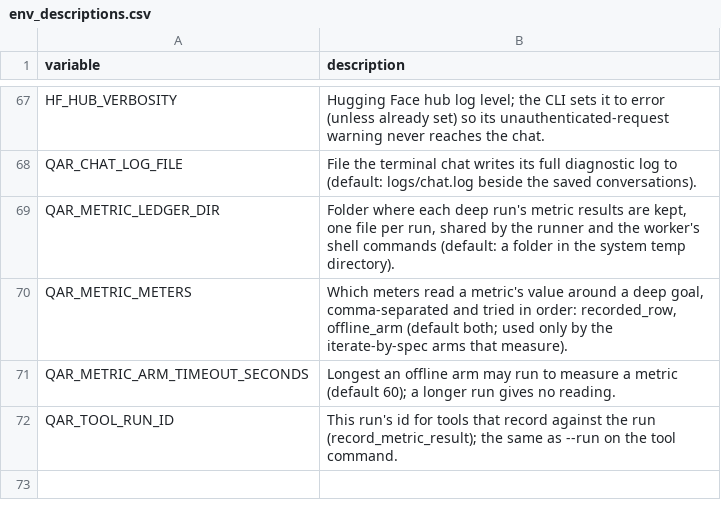
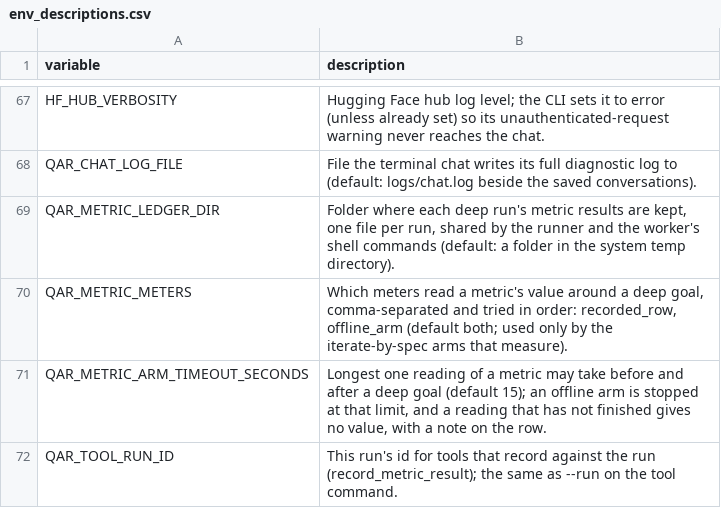
Before and after one commit to SpiritualData/quest-ai-runner, a CSV file: esoi/env_descriptions.csv, drawn as a sheet; only a part is shown, gaps mark what is left out.

```diff
--- a/esoi/env_descriptions.csv
+++ b/esoi/env_descriptions.csv
@@ -70,3 +70,3 @@ QAR_METRIC_LEDGER_DIR,"Folder where each deep run's metric results are kept, one
 QAR_METRIC_METERS,"Which meters read a metric's value around a deep goal, comma-separated and tried in order: recorded_row, offline_arm (default both; used only by the iterate-by-spec arms that measure)."
-QAR_METRIC_ARM_TIMEOUT_SECONDS,"Longest an offline arm may run to measure a metric (default 60); a longer run gives no reading."
+QAR_METRIC_ARM_TIMEOUT_SECONDS,"Longest one reading of a metric may take before and after a deep goal (default 15); an offline arm is stopped at that limit, and a reading that has not finished gives no value, with a note on the row."
 QAR_TOOL_RUN_ID,"This run's id for tools that record against the run (record_metric_result); the same as --run on the tool command."
```
Also changed, not shown: esoi/implementations.csv, esoi/solutions.csv, 31 other files.
